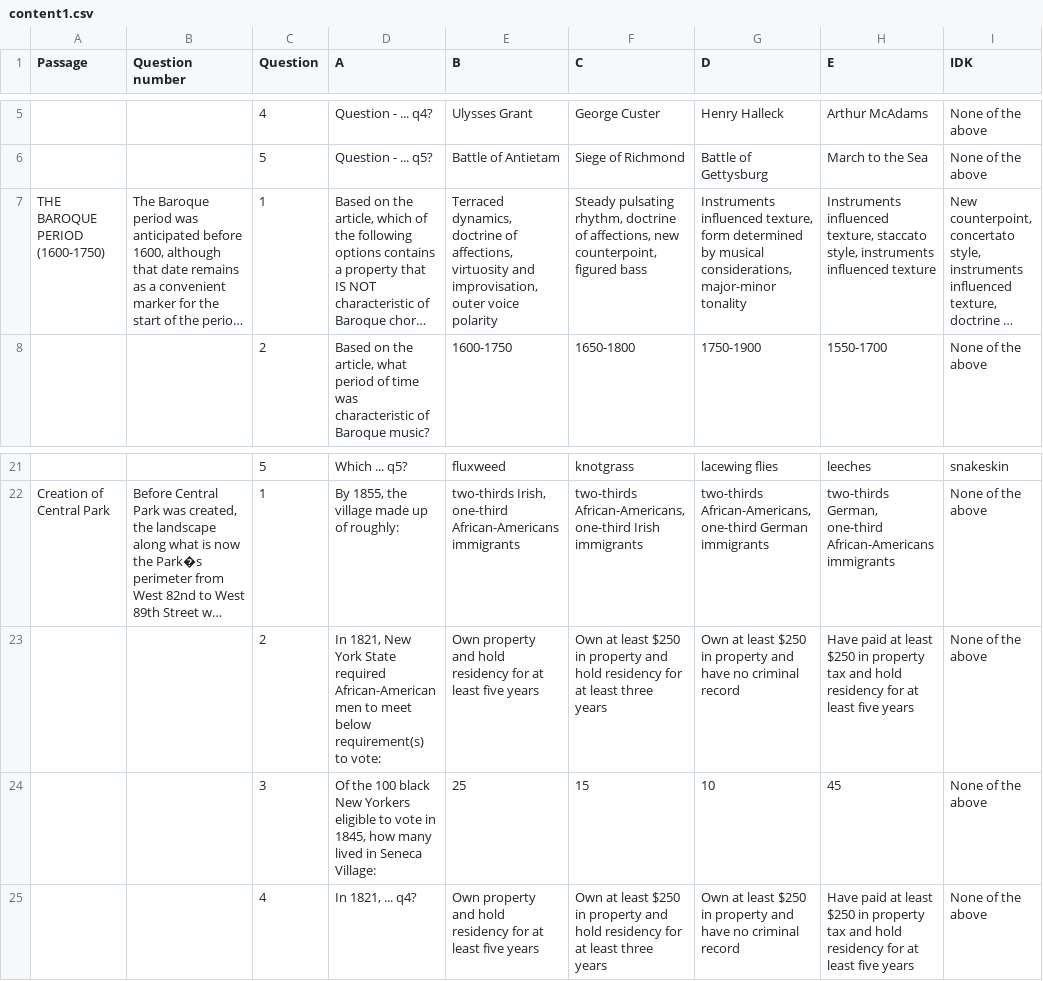
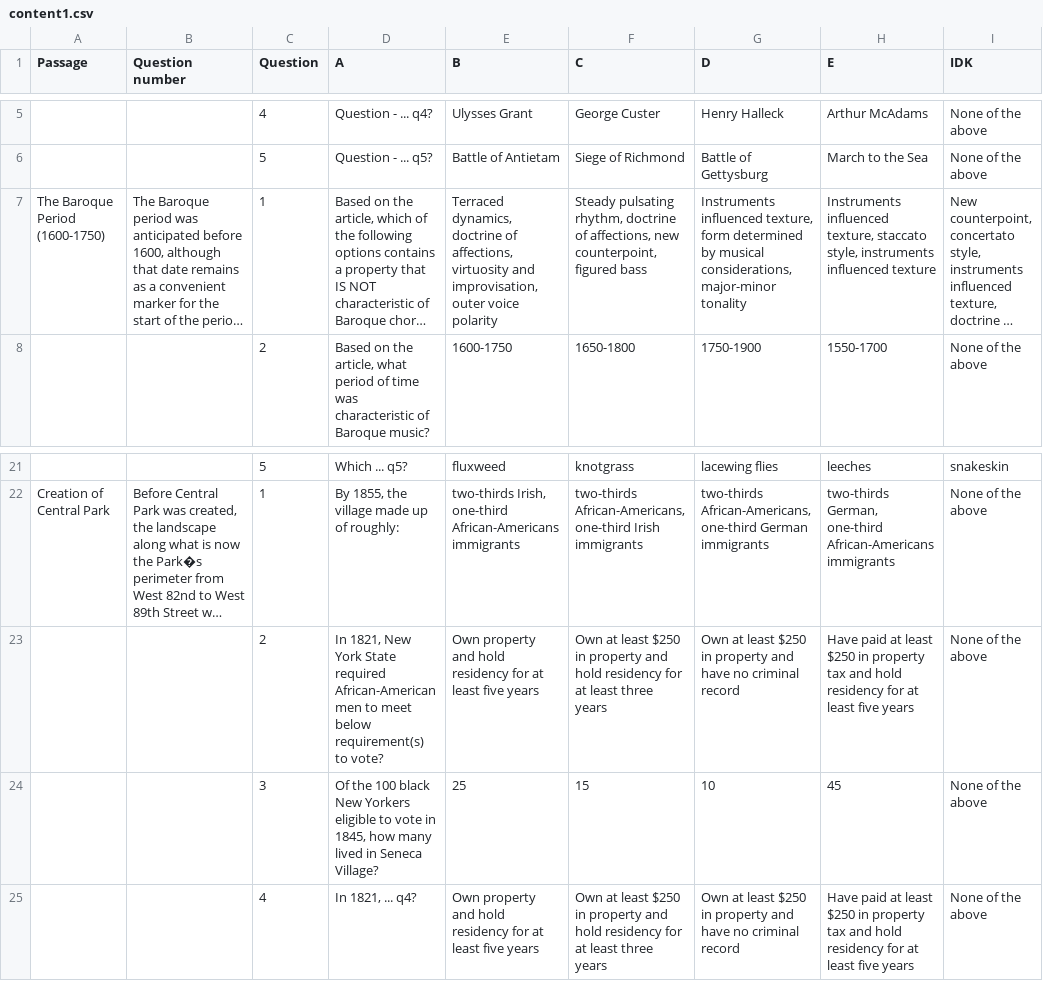
Before and after one commit to gunnarmein-ucbischool/w241-rote, a CSV file: src/main/WEBAPP/content1.csv, drawn as a sheet; only a part is shown, gaps mark what is left out; long unchanged cells end in …; the diff names each change by its address in the sheet, - before the commit and + after, or states it on an @@ line.

```diff
--- a/src/main/WEBAPP/content1.csv
+++ b/src/main/WEBAPP/content1.csv
-A7 (Passage): THE BAROQUE PERIOD (1600-1750)
+A7 (Passage): The Baroque Period (1600-1750)
-D23 (A): …requirement(s) to vote:
+D23 (A): …requirement(s) to vote?
-D24 (A): …in Seneca Village:
+D24 (A): …in Seneca Village?
```
Also changed, not shown: 12 other files.
